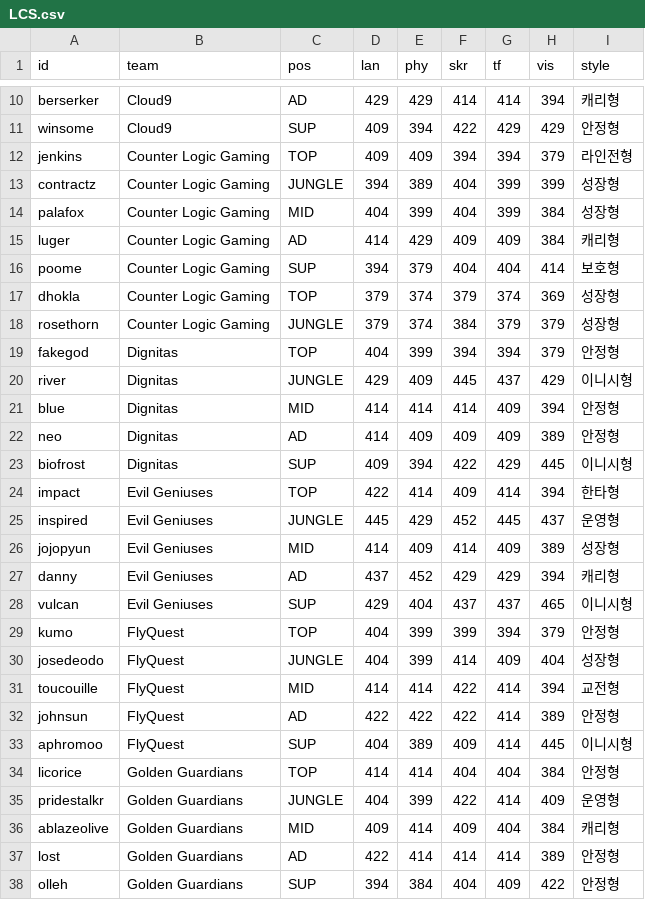
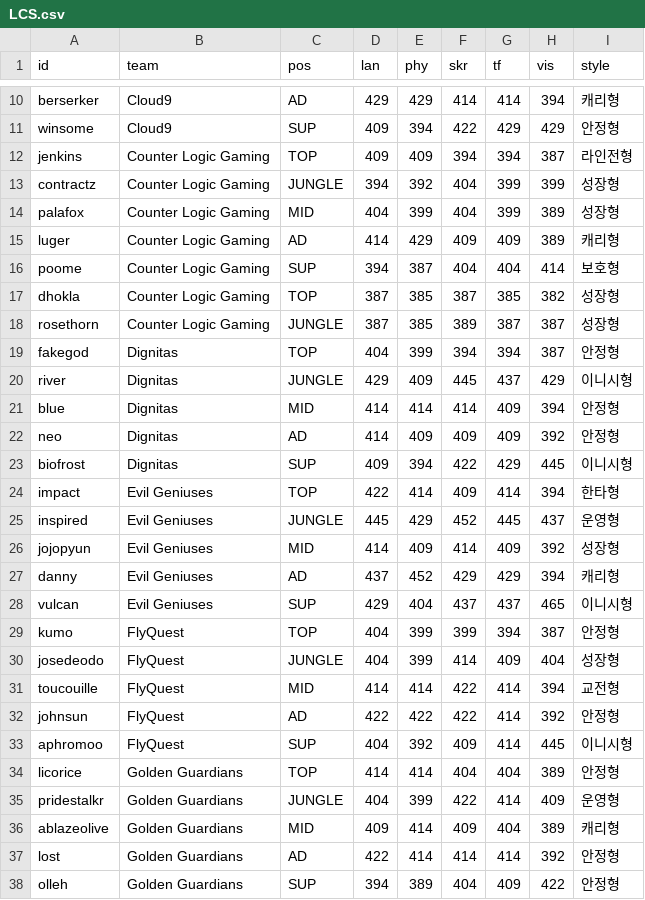
Before and after one commit to jyoon00-cloud/aich, a CSV file: rules/db/2022/LCS.csv, drawn as a sheet; only a part is shown, gaps mark what is left out; the diff covers the shown part only.

```diff
--- a/rules/db/2022/LCS.csv
+++ b/rules/db/2022/LCS.csv
@@ -11,13 +11,13 @@ berserker,Cloud9,AD,429,429,414,414,394,캐리형
 winsome,Cloud9,SUP,409,394,422,429,429,안정형
-jenkins,Counter Logic Gaming,TOP,409,409,394,394,379,라인전형
-contractz,Counter Logic Gaming,JUNGLE,394,389,404,399,399,성장형
-palafox,Counter Logic Gaming,MID,404,399,404,399,384,성장형
-luger,Counter Logic Gaming,AD,414,429,409,409,384,캐리형
-poome,Counter Logic Gaming,SUP,394,379,404,404,414,보호형
-dhokla,Counter Logic Gaming,TOP,379,374,379,374,369,성장형
-rosethorn,Counter Logic Gaming,JUNGLE,379,374,384,379,379,성장형
-fakegod,Dignitas,TOP,404,399,394,394,379,안정형
+jenkins,Counter Logic Gaming,TOP,409,409,394,394,387,라인전형
+contractz,Counter Logic Gaming,JUNGLE,394,392,404,399,399,성장형
+palafox,Counter Logic Gaming,MID,404,399,404,399,389,성장형
+luger,Counter Logic Gaming,AD,414,429,409,409,389,캐리형
+poome,Counter Logic Gaming,SUP,394,387,404,404,414,보호형
+dhokla,Counter Logic Gaming,TOP,387,385,387,385,382,성장형
+rosethorn,Counter Logic Gaming,JUNGLE,387,385,389,387,387,성장형
+fakegod,Dignitas,TOP,404,399,394,394,387,안정형
 river,Dignitas,JUNGLE,429,409,445,437,429,이니시형
 blue,Dignitas,MID,414,414,414,409,394,안정형
-neo,Dignitas,AD,414,409,409,409,389,안정형
+neo,Dignitas,AD,414,409,409,409,392,안정형
 biofrost,Dignitas,SUP,409,394,422,429,445,이니시형
@@ -25,14 +25,14 @@ impact,Evil Geniuses,TOP,422,414,409,414,394,한타형
 inspired,Evil Geniuses,JUNGLE,445,429,452,445,437,운영형
-jojopyun,Evil Geniuses,MID,414,409,414,409,389,성장형
+jojopyun,Evil Geniuses,MID,414,409,414,409,392,성장형
 danny,Evil Geniuses,AD,437,452,429,429,394,캐리형
 vulcan,Evil Geniuses,SUP,429,404,437,437,465,이니시형
-kumo,FlyQuest,TOP,404,399,399,394,379,안정형
+kumo,FlyQuest,TOP,404,399,399,394,387,안정형
 josedeodo,FlyQuest,JUNGLE,404,399,414,409,404,성장형
 toucouille,FlyQuest,MID,414,414,422,414,394,교전형
-johnsun,FlyQuest,AD,422,422,422,414,389,안정형
-aphromoo,FlyQuest,SUP,404,389,409,414,445,이니시형
-licorice,Golden Guardians,TOP,414,414,404,404,384,안정형
+johnsun,FlyQuest,AD,422,422,422,414,392,안정형
+aphromoo,FlyQuest,SUP,404,392,409,414,445,이니시형
+licorice,Golden Guardians,TOP,414,414,404,404,389,안정형
 pridestalkr,Golden Guardians,JUNGLE,404,399,422,414,409,운영형
-ablazeolive,Golden Guardians,MID,409,414,409,404,384,캐리형
-lost,Golden Guardians,AD,422,414,414,414,389,안정형
-olleh,Golden Guardians,SUP,394,384,404,409,422,안정형
+ablazeolive,Golden Guardians,MID,409,414,409,404,389,캐리형
+lost,Golden Guardians,AD,422,414,414,414,392,안정형
+olleh,Golden Guardians,SUP,394,389,404,409,422,안정형
```
Also changed, not shown: 25 edited cells elsewhere in this file, rules/db/2020/LCS.csv, rules/db/2021/LCS.csv, 11 other files.
